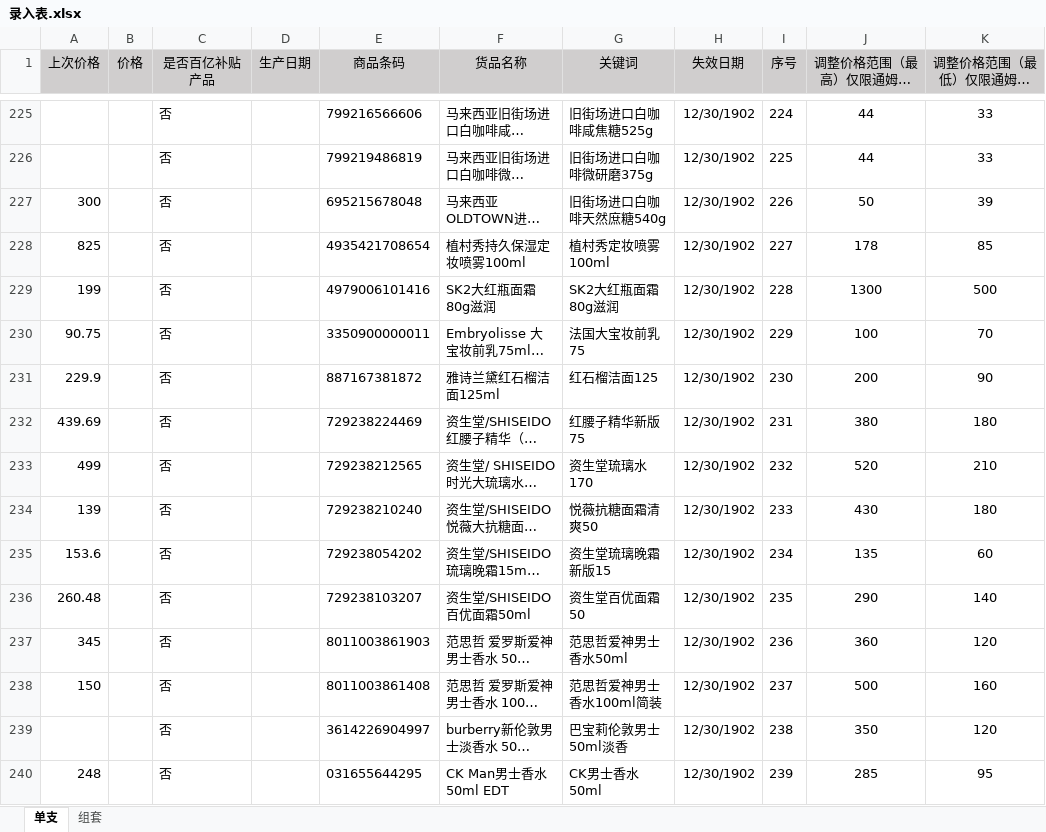
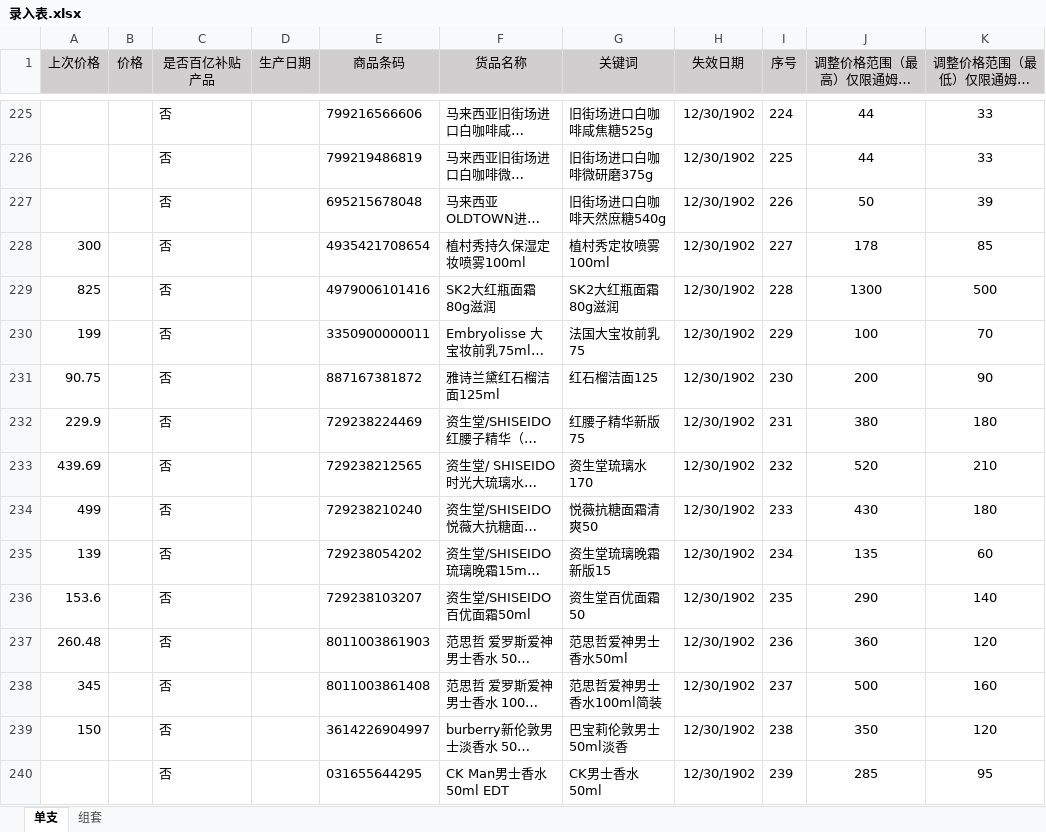
Before and after one commit to vampireli1900-dev/auto_product_collect, an Excel workbook: 模块开发/录入表.xlsx, sheet 单支, drawn as a sheet; only a part is shown, gaps mark what is left out; long unchanged cells end in …; values as stored, in another font and other column widths than the file's, no borders; conditional formats not drawn; the diff covers the shown part only; the diff names each change by its address in the sheet, - before the commit and + after, or states it on an @@ line.

```diff
--- a/模块开发/录入表.xlsx (sheet 单支)
+++ b/模块开发/录入表.xlsx (sheet 单支)
-A227 (上次价格): 300
+A227 (上次价格): (empty)
-A228 (上次价格): 825
+A228 (上次价格): 300
-A229 (上次价格): 199
+A229 (上次价格): 825
-A230 (上次价格): 90.75
+A230 (上次价格): 199
-A231 (上次价格): 229.9
+A231 (上次价格): 90.75
-A232 (上次价格): 439.69
+A232 (上次价格): 229.9
-A233 (上次价格): 499
+A233 (上次价格): 439.69
-A234 (上次价格): 139
+A234 (上次价格): 499
-A235 (上次价格): 153.6
+A235 (上次价格): 139
-A236 (上次价格): 260.48
+A236 (上次价格): 153.6
-A237 (上次价格): 345
+A237 (上次价格): 260.48
-A238 (上次价格): 150
+A238 (上次价格): 345
-A239 (上次价格): (empty)
+A239 (上次价格): 150
-A240 (上次价格): 248
+A240 (上次价格): (empty)
```
Also changed, not shown: 404 edited cells elsewhere in this sheet, 搜索名单.xlsx, 模块开发/商品采集汇总.xlsx, 6 other files.
